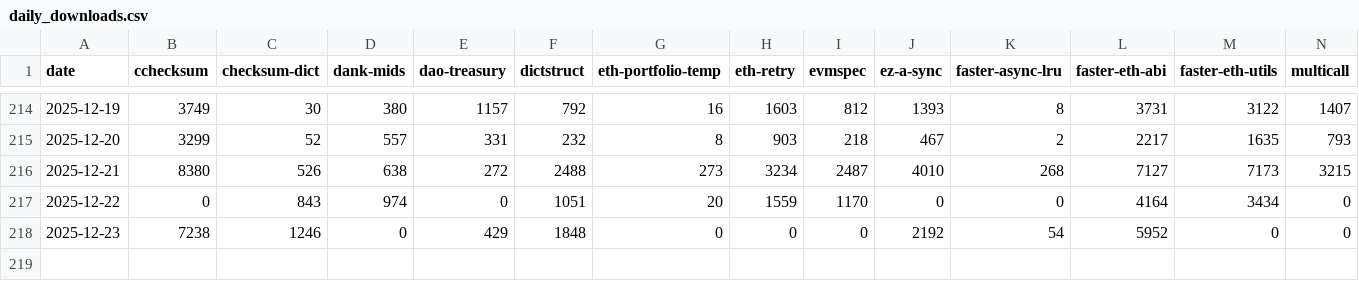
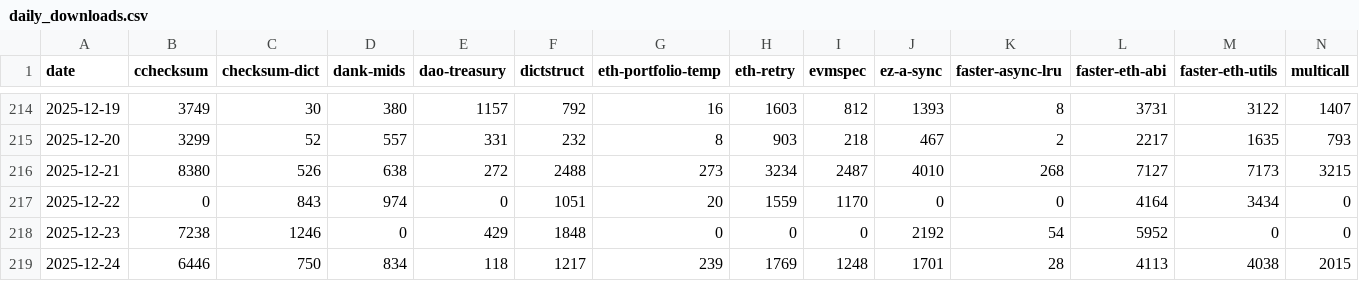
Before and after one commit to BobTheBuidler/the-bob-stack, a CSV file: daily_downloads.csv, drawn as a sheet; only a part is shown, gaps mark what is left out; rows hold the shown columns only; the diff names each change by its address in the sheet, - before the commit and + after, or states it on an @@ line.

```diff
--- a/daily_downloads.csv
+++ b/daily_downloads.csv
+row 219: 2025-12-24 | 6446 | 750 | 834 | 118 | 1217 | 239 | 1769 | 1248 | 1701 | 28 | 4113 | 4038 | 2015
```
Also changed, not shown: 16 other files.
